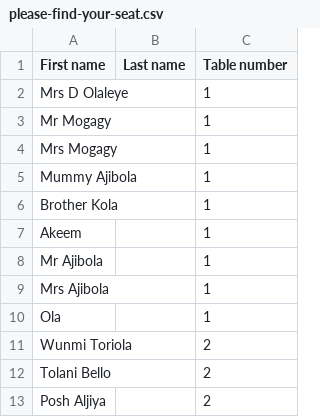
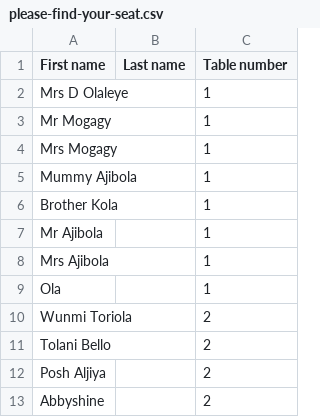
Before and after one commit to samueladeoba/wedding-seating, a CSV file: please-find-your-seat.csv, drawn as a sheet; only a part is shown; the shorter side is filled out with more unchanged rows.

Commit message:
Update please-find-your-seat.csv

```diff
--- a/please-find-your-seat.csv
+++ b/please-find-your-seat.csv
@@ -6,3 +6,2 @@ Mummy Ajibola ,,1
 Brother Kola,,1
-Akeem,,1
 Mr Ajibola,,1
```
